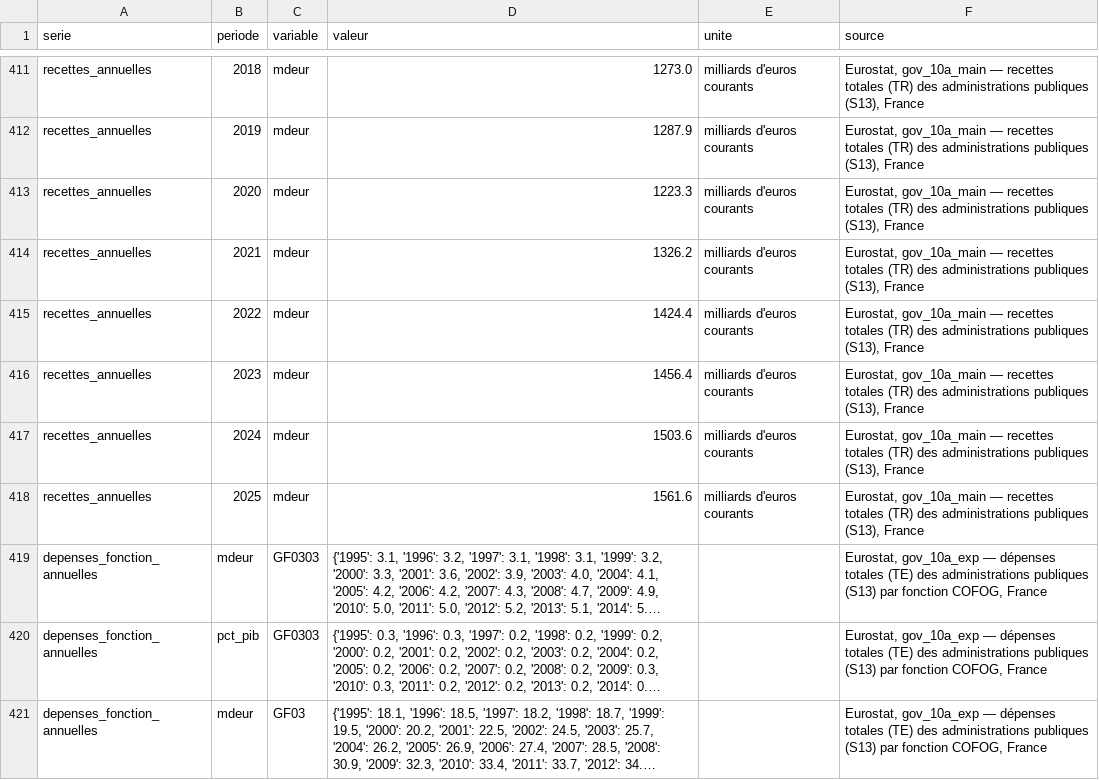
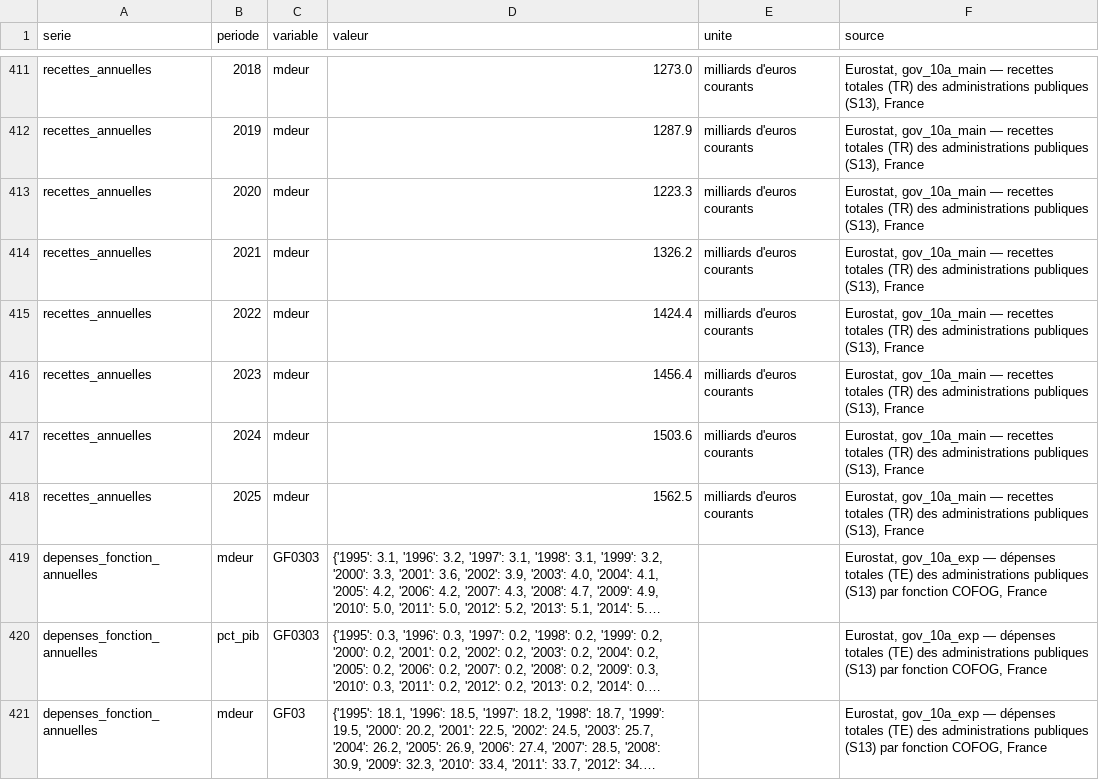
Before and after one commit to ProjectPulse-source/anthropie, a CSV file: static/dette_officielle.csv, drawn as a sheet; only a part is shown, gaps mark what is left out; long unchanged cells end in …; the diff covers the shown part only; the diff names each change by its address in the sheet, - before the commit and + after, or states it on an @@ line.

```diff
--- a/static/dette_officielle.csv
+++ b/static/dette_officielle.csv
-D418 (valeur): 1561.6
+D418 (valeur): 1562.5
```
Also changed, not shown: 6 edited cells elsewhere in this file, 43 other files.
